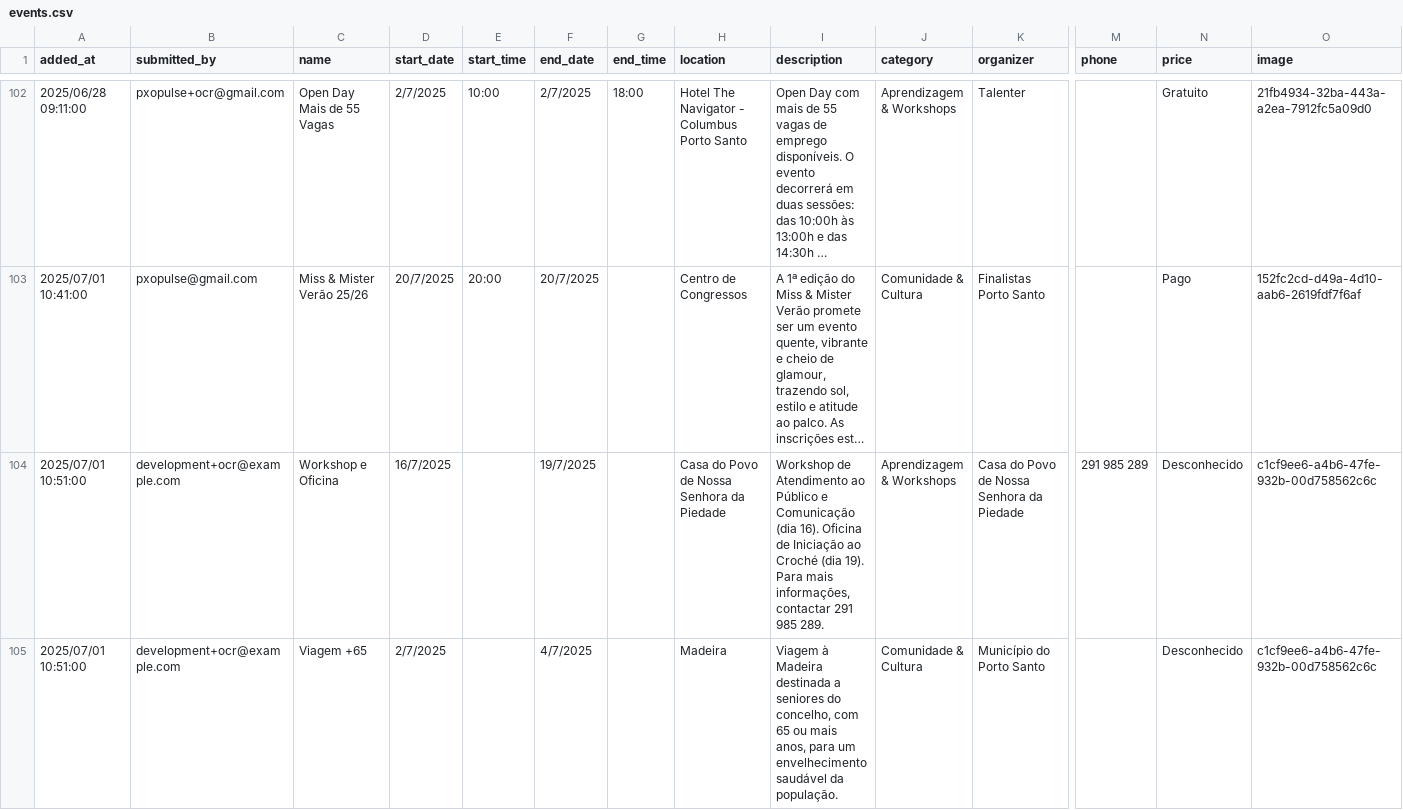
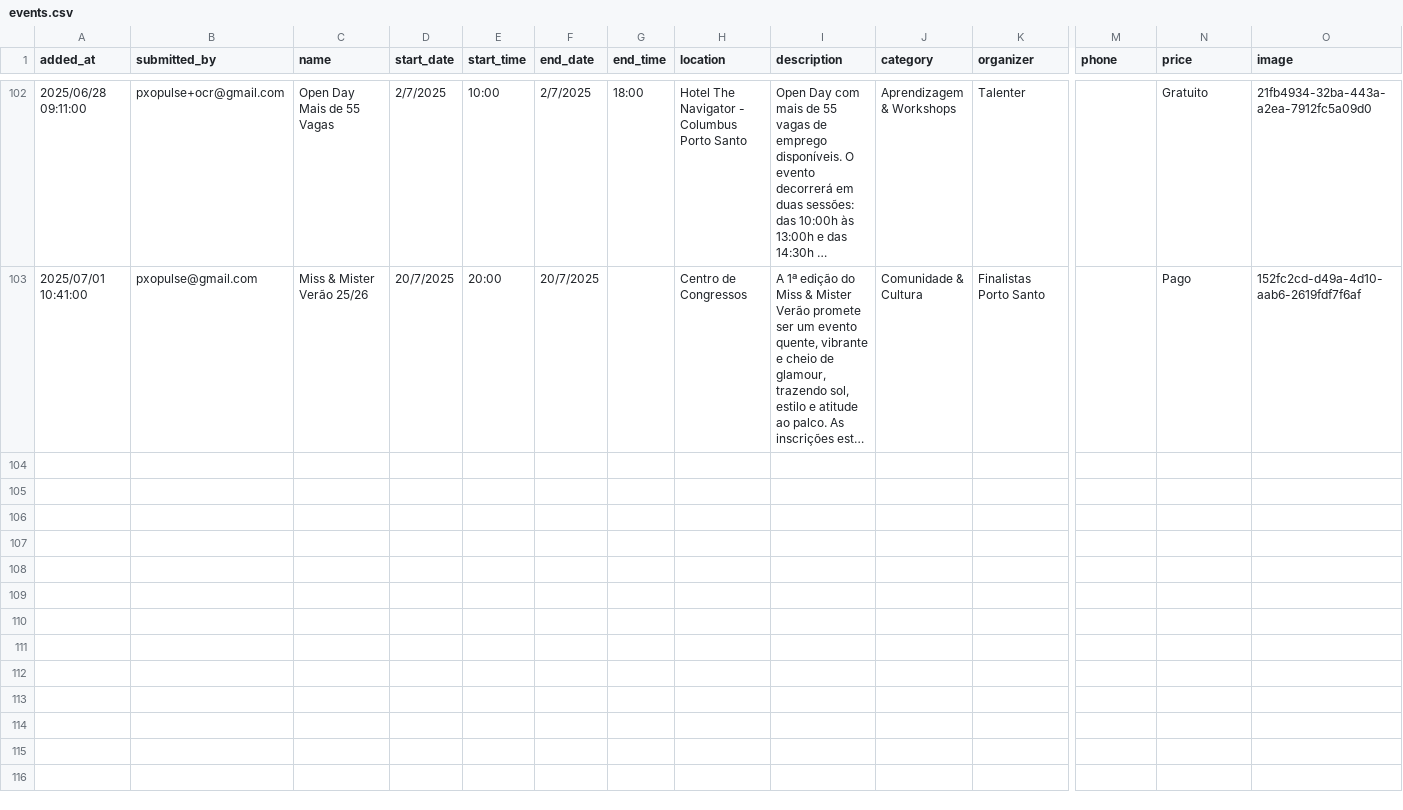
Before and after one commit to zewelor/ps_events, a CSV file: events.csv, drawn as a sheet; only a part is shown, gaps mark what is left out; long unchanged cells end in …; rows hold the shown columns only; the diff covers the shown part only; the diff names each change by its address in the sheet, - before the commit and + after, or states it on an @@ line.

```diff
--- a/events.csv
+++ b/events.csv
-row 104: 2025/07/01 10:51:00 | development+ocr@example.com | Workshop e Oficina | 16/7/2025 |  | 19/7/2025 |  | Casa do Povo de Nossa Senhora da Piedade | Workshop de Atendimento ao Público e Comunicação (dia 16). Oficina de Iniciação ao Croché (dia 19). Para mais informações, contactar 291 985 289. | Aprendizagem & Workshops | Casa do Povo de Nossa Senhora da Piedade | 291 985 289 | Desconhecido | c1cf9ee6-a4b6-47fe-932b-00d758562c6c
-row 105: 2025/07/01 10:51:00 | development+ocr@example.com | Viagem +65 | 2/7/2025 |  | 4/7/2025 |  | Madeira | Viagem à Madeira destinada a seniores do concelho, com 65 ou mais anos, para um envelhecimento saudável da população. | Comunidade & Cultura | Município do Porto Santo |  | Desconhecido | c1cf9ee6-a4b6-47fe-932b-00d758562c6c
```
Also changed, not shown: 3 removed rows elsewhere in this file.
